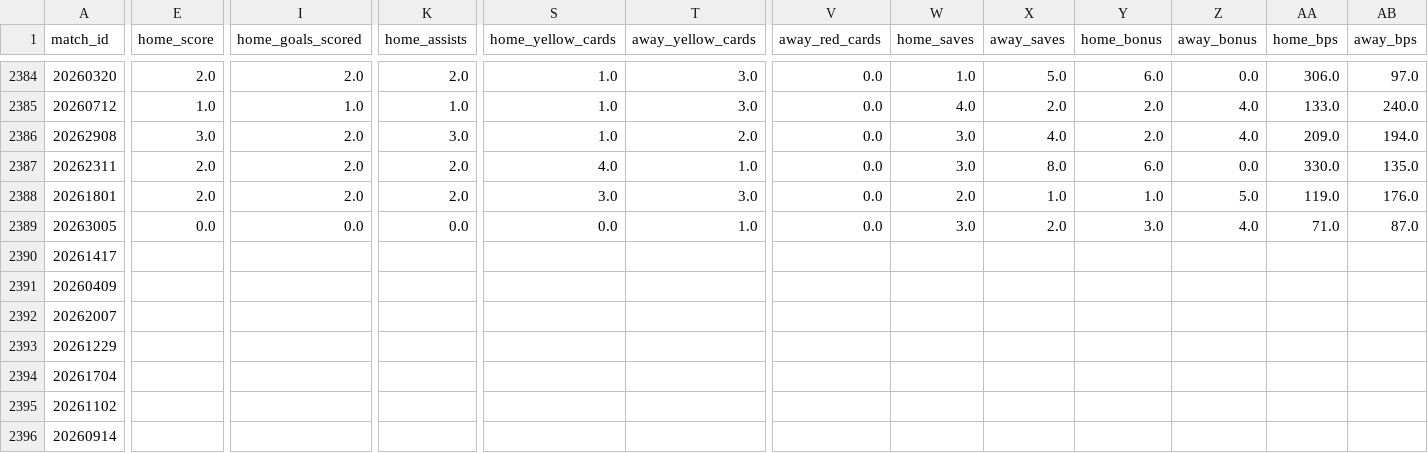
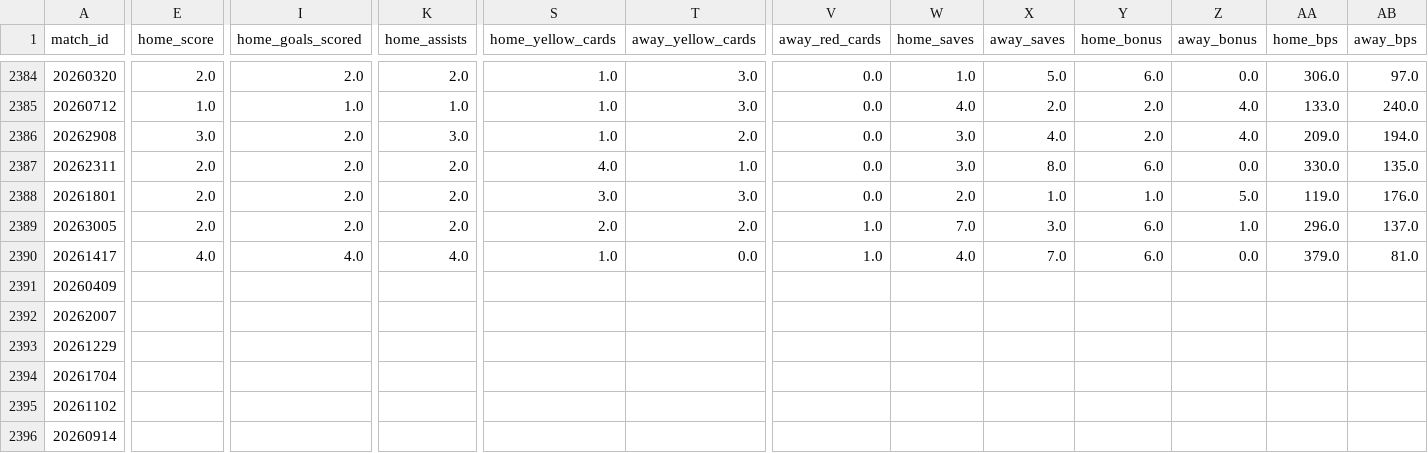
Before and after one commit to FabianMyrvang/FPL-Analytics, a CSV file: FPL_DATA/fact_fpl_fixture.csv, drawn as a sheet; only a part is shown, gaps mark what is left out; the diff covers the shown part only; the diff names each change by its address in the sheet, - before the commit and + after, or states it on an @@ line.

```diff
--- a/FPL_DATA/fact_fpl_fixture.csv
+++ b/FPL_DATA/fact_fpl_fixture.csv
-E2389 (home_score): 0.0
+E2389 (home_score): 2.0
-I2389 (home_goals_scored): 0.0
+I2389 (home_goals_scored): 2.0
-K2389 (home_assists): 0.0
+K2389 (home_assists): 2.0
-S2389 (home_yellow_cards): 0.0
+S2389 (home_yellow_cards): 2.0
-T2389 (away_yellow_cards): 1.0
+T2389 (away_yellow_cards): 2.0
-V2389 (away_red_cards): 0.0
+V2389 (away_red_cards): 1.0
-W2389 (home_saves): 3.0
+W2389 (home_saves): 7.0
-X2389 (away_saves): 2.0
+X2389 (away_saves): 3.0
-Y2389 (home_bonus): 3.0
+Y2389 (home_bonus): 6.0
-Z2389 (away_bonus): 4.0
+Z2389 (away_bonus): 1.0
-AA2389 (home_bps): 71.0
+AA2389 (home_bps): 296.0
-AB2389 (away_bps): 87.0
+AB2389 (away_bps): 137.0
-E2390 (home_score): (empty)
+E2390 (home_score): 4.0
-I2390 (home_goals_scored): (empty)
+I2390 (home_goals_scored): 4.0
-K2390 (home_assists): (empty)
+K2390 (home_assists): 4.0
-S2390 (home_yellow_cards): (empty)
+S2390 (home_yellow_cards): 1.0
-T2390 (away_yellow_cards): (empty)
+T2390 (away_yellow_cards): 0.0
-V2390 (away_red_cards): (empty)
+V2390 (away_red_cards): 1.0
-W2390 (home_saves): (empty)
+W2390 (home_saves): 4.0
-X2390 (away_saves): (empty)
+X2390 (away_saves): 7.0
-Y2390 (home_bonus): (empty)
+Y2390 (home_bonus): 6.0
-Z2390 (away_bonus): (empty)
+Z2390 (away_bonus): 0.0
-AA2390 (home_bps): (empty)
+AA2390 (home_bps): 379.0
-AB2390 (away_bps): (empty)
+AB2390 (away_bps): 81.0
```
Also changed, not shown: 10 edited cells elsewhere in this file, FPL_DATA/fact_detailed_fixture.csv, FPL_DATA/fact_player_next_fixtures.csv, 1 other file.
